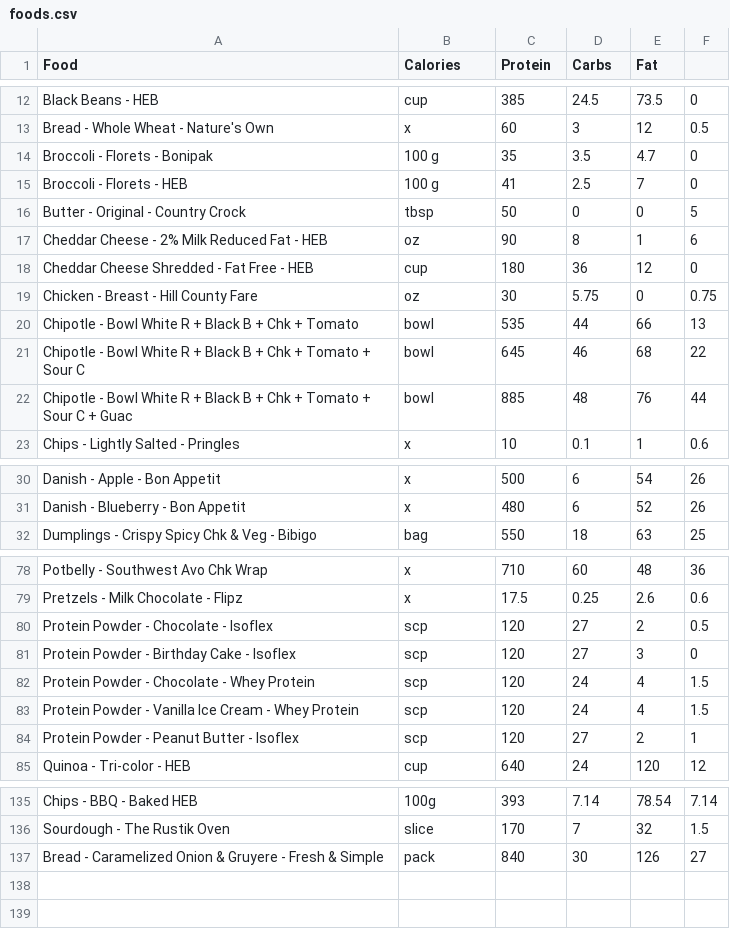
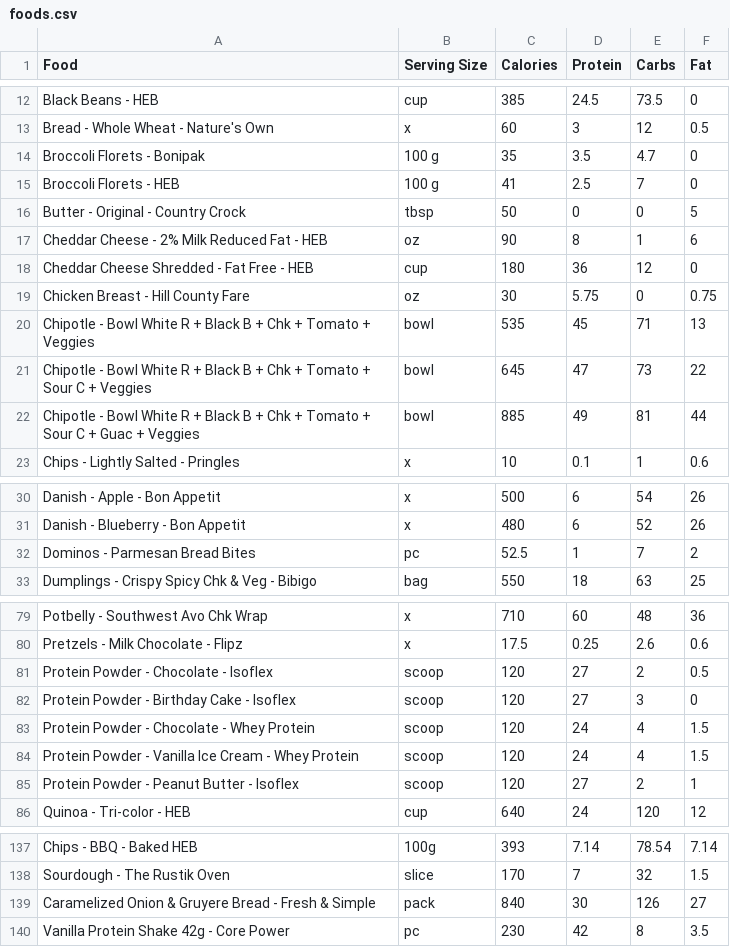
Before and after one commit to nadimyounes111-del/macros, a CSV file: foods.csv, drawn as a sheet; only a part is shown, gaps mark what is left out; the diff covers the shown part only.

```diff
--- a/foods.csv
+++ b/foods.csv
@@ -1 +1 @@
-Food,Calories,Protein,Carbs,Fat
+Food,Serving Size,Calories,Protein,Carbs,Fat
@@ -13,4 +13,4 @@ Black Beans - HEB,cup,385,24.5,73.5,0
 Bread - Whole Wheat - Nature's Own,x,60,3,12,0.5
-Broccoli - Florets - Bonipak,100 g,35,3.5,4.7,0
-Broccoli - Florets - HEB,100 g,41,2.5,7,0
+Broccoli Florets - Bonipak,100 g,35,3.5,4.7,0
+Broccoli Florets - HEB,100 g,41,2.5,7,0
 Butter - Original - Country Crock,tbsp,50,0,0,5
@@ -18,6 +18,6 @@ Cheddar Cheese - 2% Milk Reduced Fat - HEB,oz,90,8,1,6
 Cheddar Cheese Shredded - Fat Free - HEB,cup,180,36,12,0
-Chicken - Breast - Hill County Fare,oz,30,5.75,0,0.75
-Chipotle - Bowl White R + Black B + Chk + Tomato,bowl,535,44,66,13
-Chipotle - Bowl White R + Black B + Chk + Tomato + Sour C,bowl,645,46,68,22
-Chipotle - Bowl White R + Black B + Chk + Tomato + Sour C + Guac,bowl,885,48,76,44
+Chicken Breast - Hill County Fare,oz,30,5.75,0,0.75
+Chipotle - Bowl White R + Black B + Chk + Tomato + Veggies,bowl,535,45,71,13
+Chipotle - Bowl White R + Black B + Chk + Tomato + Sour C + Veggies,bowl,645,47,73,22
+Chipotle - Bowl White R + Black B + Chk + Tomato + Sour C + Guac + Veggies,bowl,885,49,81,44
 Chips - Lightly Salted - Pringles,x,10,0.1,1,0.6
@@ -31,2 +31,3 @@ Danish - Apple - Bon Appetit,x,500,6,54,26
 Danish - Blueberry - Bon Appetit,x,480,6,52,26
+Dominos - Parmesan Bread Bites,pc,52.5,1,7,2
 Dumplings - Crispy Spicy Chk & Veg - Bibigo,bag,550,18,63,25
@@ -79,7 +80,7 @@ Potbelly - Southwest Avo Chk Wrap,x,710,60,48,36
 Pretzels - Milk Chocolate - Flipz,x,17.5,0.25,2.6,0.6
-Protein Powder - Chocolate - Isoflex,scp,120,27,2,0.5
-Protein Powder - Birthday Cake - Isoflex,scp,120,27,3,0
-Protein Powder - Chocolate - Whey Protein,scp,120,24,4,1.5
-Protein Powder - Vanilla Ice Cream - Whey Protein,scp,120,24,4,1.5
-Protein Powder - Peanut Butter - Isoflex,scp,120,27,2,1
+Protein Powder - Chocolate - Isoflex,scoop,120,27,2,0.5
+Protein Powder - Birthday Cake - Isoflex,scoop,120,27,3,0
+Protein Powder - Chocolate - Whey Protein,scoop,120,24,4,1.5
+Protein Powder - Vanilla Ice Cream - Whey Protein,scoop,120,24,4,1.5
+Protein Powder - Peanut Butter - Isoflex,scoop,120,27,2,1
 Quinoa - Tri-color - HEB,cup,640,24,120,12
@@ -136,2 +138,3 @@ Chips - BBQ - Baked HEB,100g,393,7.14,78.54,7.14
 Sourdough - The Rustik Oven,slice,170,7,32,1.5
-Bread - Caramelized Onion & Gruyere - Fresh & Simple,pack,840,30,126,27
+Caramelized Onion & Gruyere Bread - Fresh & Simple,pack,840,30,126,27
+Vanilla Protein Shake 42g - Core Power,pc,230,42,8,3.5
```
Also changed, not shown: 1 added row and 32 edited cells elsewhere in this file, 7 other files.
